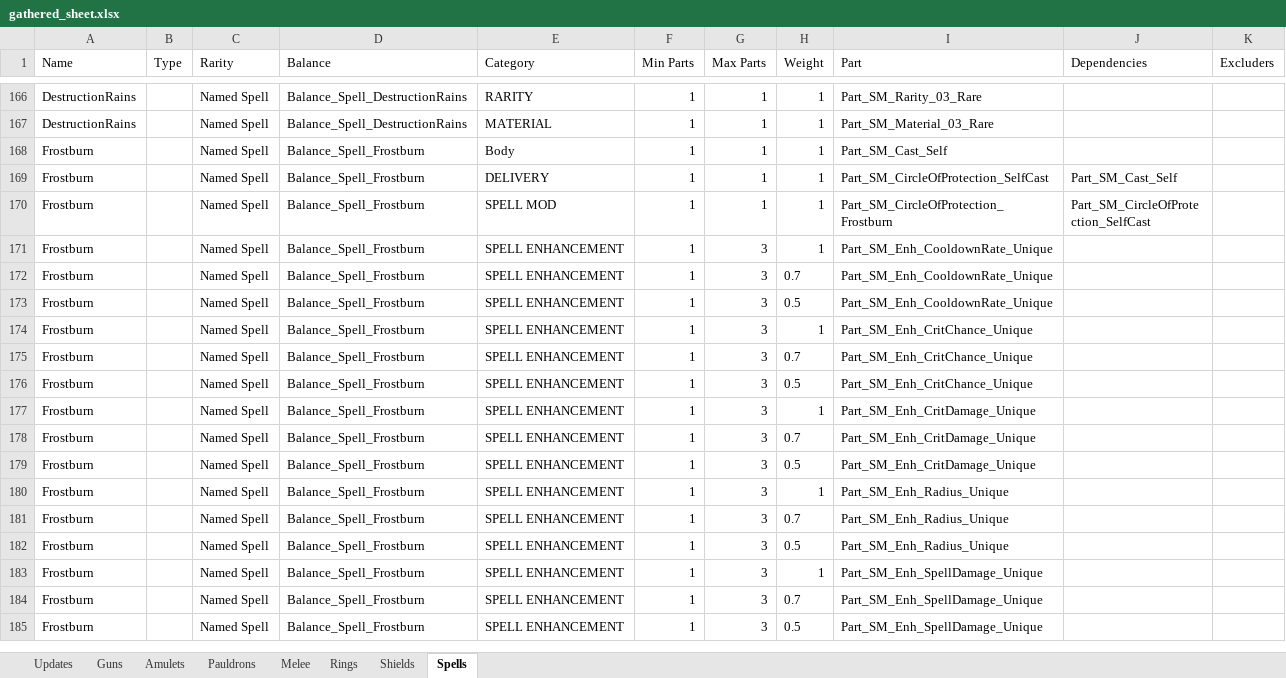
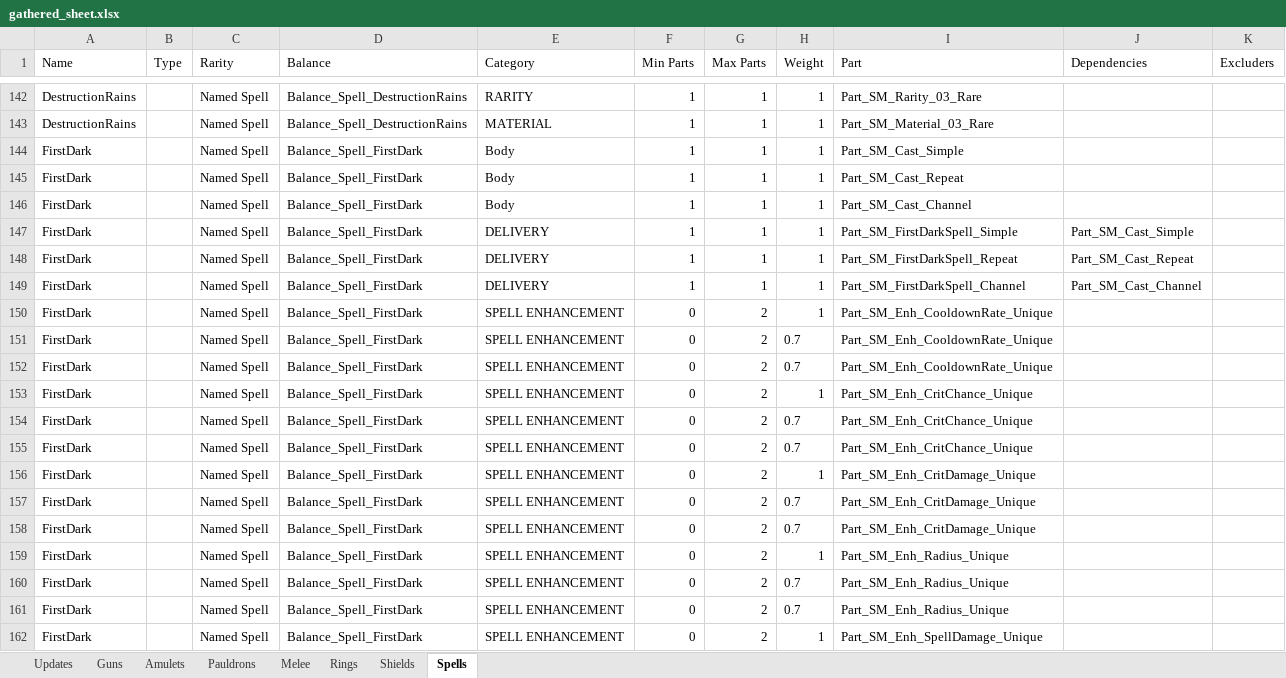
Before and after one commit to Greenlamp2/Tiny-Tina-s-Wonderlands-Processing-Data, an Excel workbook: gathered_sheet.xlsx, sheet Spells, drawn as a sheet; only a part is shown, gaps mark what is left out; the shorter side is filled out with more unchanged rows; values as stored, in another font and other column widths than the file's, no borders; the diff covers the shown part only; the diff names each change by its address in the sheet, - before the commit and + after, or states it on an @@ line.

Commit message:
added extract_unique + latest patch data

```diff
--- a/gathered_sheet.xlsx (sheet Spells)
+++ b/gathered_sheet.xlsx (sheet Spells)
+row 144: FirstDark |  | Named Spell | Balance_Spell_FirstDark | Body | 1 | 1 | 1 | Part_SM_Cast_Simple
+row 145: FirstDark |  | Named Spell | Balance_Spell_FirstDark | Body | 1 | 1 | 1 | Part_SM_Cast_Repeat
+row 146: FirstDark |  | Named Spell | Balance_Spell_FirstDark | Body | 1 | 1 | 1 | Part_SM_Cast_Channel
+row 147: FirstDark |  | Named Spell | Balance_Spell_FirstDark | DELIVERY | 1 | 1 | 1 | Part_SM_FirstDarkSpell_Simple | Part_SM_Cast_Simple
+row 148: FirstDark |  | Named Spell | Balance_Spell_FirstDark | DELIVERY | 1 | 1 | 1 | Part_SM_FirstDarkSpell_Repeat | Part_SM_Cast_Repeat
+row 149: FirstDark |  | Named Spell | Balance_Spell_FirstDark | DELIVERY | 1 | 1 | 1 | Part_SM_FirstDarkSpell_Channel | Part_SM_Cast_Channel
+row 150: FirstDark |  | Named Spell | Balance_Spell_FirstDark | SPELL ENHANCEMENT | 0 | 2 | 1 | Part_SM_Enh_CooldownRate_Unique
+row 151: FirstDark |  | Named Spell | Balance_Spell_FirstDark | SPELL ENHANCEMENT | 0 | 2 | 0.7 | Part_SM_Enh_CooldownRate_Unique
+row 152: FirstDark |  | Named Spell | Balance_Spell_FirstDark | SPELL ENHANCEMENT | 0 | 2 | 0.7 | Part_SM_Enh_CooldownRate_Unique
+row 153: FirstDark |  | Named Spell | Balance_Spell_FirstDark | SPELL ENHANCEMENT | 0 | 2 | 1 | Part_SM_Enh_CritChance_Unique
+row 154: FirstDark |  | Named Spell | Balance_Spell_FirstDark | SPELL ENHANCEMENT | 0 | 2 | 0.7 | Part_SM_Enh_CritChance_Unique
+row 155: FirstDark |  | Named Spell | Balance_Spell_FirstDark | SPELL ENHANCEMENT | 0 | 2 | 0.7 | Part_SM_Enh_CritChance_Unique
+row 156: FirstDark |  | Named Spell | Balance_Spell_FirstDark | SPELL ENHANCEMENT | 0 | 2 | 1 | Part_SM_Enh_CritDamage_Unique
+row 157: FirstDark |  | Named Spell | Balance_Spell_FirstDark | SPELL ENHANCEMENT | 0 | 2 | 0.7 | Part_SM_Enh_CritDamage_Unique
+row 158: FirstDark |  | Named Spell | Balance_Spell_FirstDark | SPELL ENHANCEMENT | 0 | 2 | 0.7 | Part_SM_Enh_CritDamage_Unique
+row 159: FirstDark |  | Named Spell | Balance_Spell_FirstDark | SPELL ENHANCEMENT | 0 | 2 | 1 | Part_SM_Enh_Radius_Unique
+row 160: FirstDark |  | Named Spell | Balance_Spell_FirstDark | SPELL ENHANCEMENT | 0 | 2 | 0.7 | Part_SM_Enh_Radius_Unique
+row 161: FirstDark |  | Named Spell | Balance_Spell_FirstDark | SPELL ENHANCEMENT | 0 | 2 | 0.7 | Part_SM_Enh_Radius_Unique
+row 162: FirstDark |  | Named Spell | Balance_Spell_FirstDark | SPELL ENHANCEMENT | 0 | 2 | 1 | Part_SM_Enh_SpellDamage_Unique
```
Also changed, not shown: 48 added rows, 24 removed rows and 33 edited cells elsewhere in this sheet, sheet Pauldrons, sheet Rings, sheet Melee, sheet Amulets, sheet Guns, sheet Shields, 1 more sheet, 20 other files.
